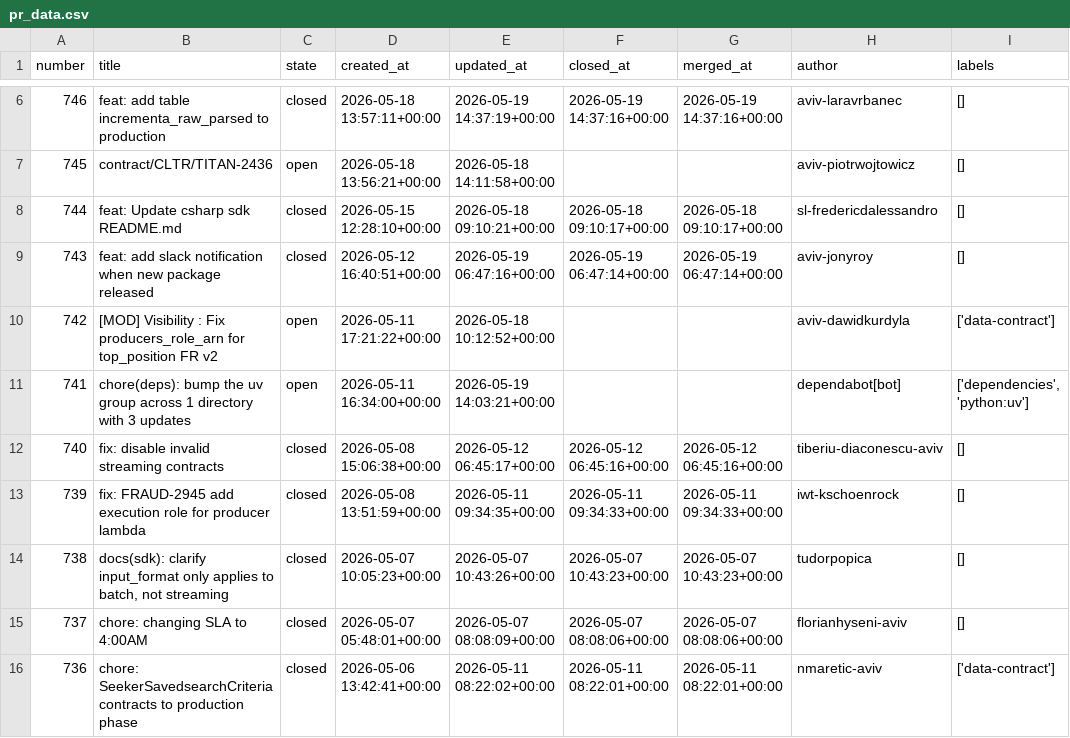
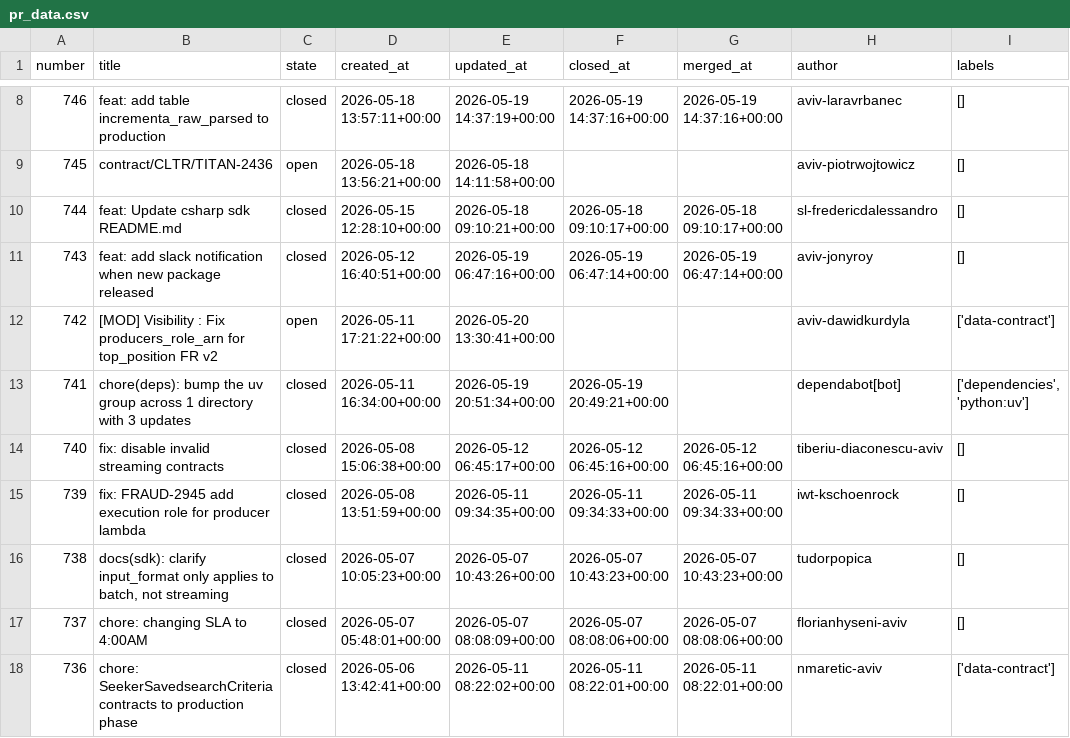
Before and after one commit to aviv-fathallahelmasri/github-pr-analytics, a CSV file: dashboard/data/pr_data.csv, drawn as a sheet; only a part is shown, gaps mark what is left out; addresses are those after the commit; the diff covers the shown part only; the diff names each change by its address in the sheet, - before the commit and + after, or states it on an @@ line.

```diff
--- a/dashboard/data/pr_data.csv
+++ b/dashboard/data/pr_data.csv
-E12 (updated_at): 2026-05-18 10:12:52+00:00
+E12 (updated_at): 2026-05-20 13:30:41+00:00
-C13 (state): open
+C13 (state): closed
-E13 (updated_at): 2026-05-19 14:03:21+00:00
+E13 (updated_at): 2026-05-19 20:51:34+00:00
-F13 (closed_at): (empty)
+F13 (closed_at): 2026-05-19 20:49:21+00:00
```
Also changed, not shown: 2 added rows and 8 edited cells elsewhere in this file, 2 other files.
